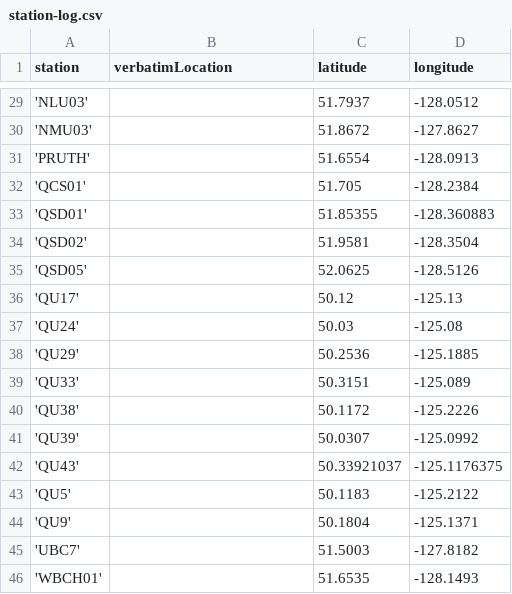
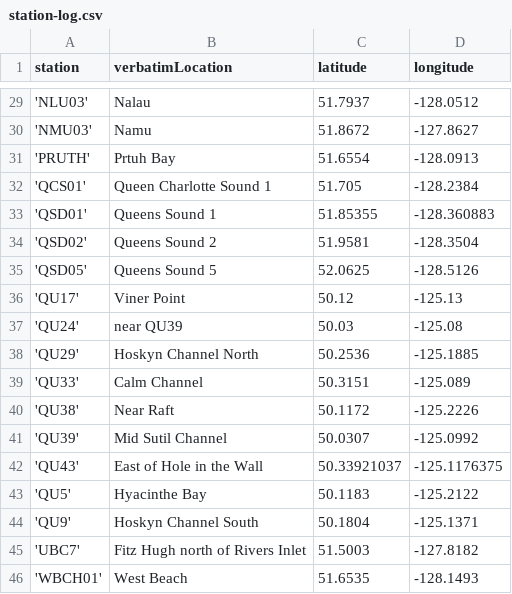
Before and after one commit to HakaiInstitute/zooplankton-isotope-data-repository, a CSV file: station-log.csv, drawn as a sheet; only a part is shown, gaps mark what is left out; the diff covers the shown part only.

```diff
--- a/station-log.csv
+++ b/station-log.csv
@@ -29,18 +29,18 @@ station,verbatimLocation,latitude,longitude
-'NLU03',,51.7937,-128.0512
-'NMU03',,51.8672,-127.8627
-'PRUTH',,51.6554,-128.0913
-'QCS01',,51.705,-128.2384
-'QSD01',,51.85355,-128.360883
-'QSD02',,51.9581,-128.3504
-'QSD05',,52.0625,-128.5126
-'QU17',,50.12,-125.13
-'QU24',,50.03,-125.08
-'QU29',,50.2536,-125.1885
-'QU33',,50.3151,-125.089
-'QU38',,50.1172,-125.2226
-'QU39',,50.0307,-125.0992
-'QU43',,50.33921037,-125.1176375
-'QU5',,50.1183,-125.2122
-'QU9',,50.1804,-125.1371
-'UBC7',,51.5003,-127.8182
-'WBCH01',,51.6535,-128.1493
+'NLU03',Nalau,51.7937,-128.0512
+'NMU03',Namu,51.8672,-127.8627
+'PRUTH',Prtuh Bay,51.6554,-128.0913
+'QCS01',Queen Charlotte Sound 1,51.705,-128.2384
+'QSD01',Queens Sound 1,51.85355,-128.360883
+'QSD02',Queens Sound 2,51.9581,-128.3504
+'QSD05',Queens Sound 5,52.0625,-128.5126
+'QU17',Viner Point,50.12,-125.13
+'QU24',near QU39,50.03,-125.08
+'QU29',Hoskyn Channel North,50.2536,-125.1885
+'QU33',Calm Channel,50.3151,-125.089
+'QU38',Near Raft,50.1172,-125.2226
+'QU39',Mid Sutil Channel,50.0307,-125.0992
+'QU43',East of Hole in the Wall,50.33921037,-125.1176375
+'QU5',Hyacinthe Bay,50.1183,-125.2122
+'QU9',Hoskyn Channel South,50.1804,-125.1371
+'UBC7',Fitz Hugh north of Rivers Inlet,51.5003,-127.8182
+'WBCH01',West Beach,51.6535,-128.1493
```
Also changed, not shown: 29 edited cells elsewhere in this file.
